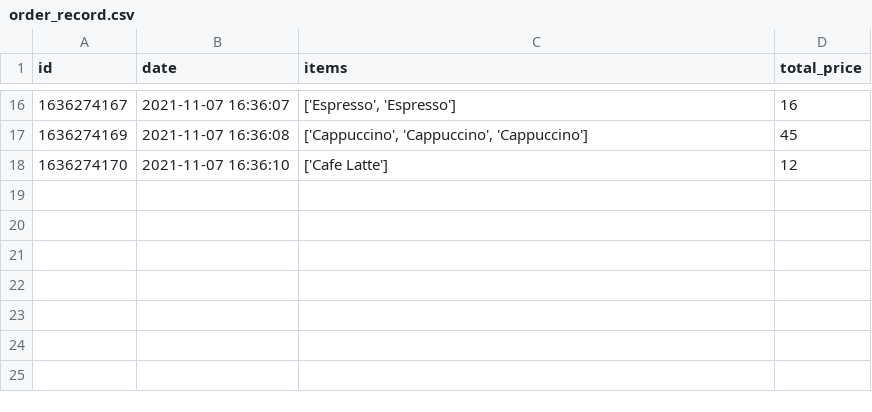
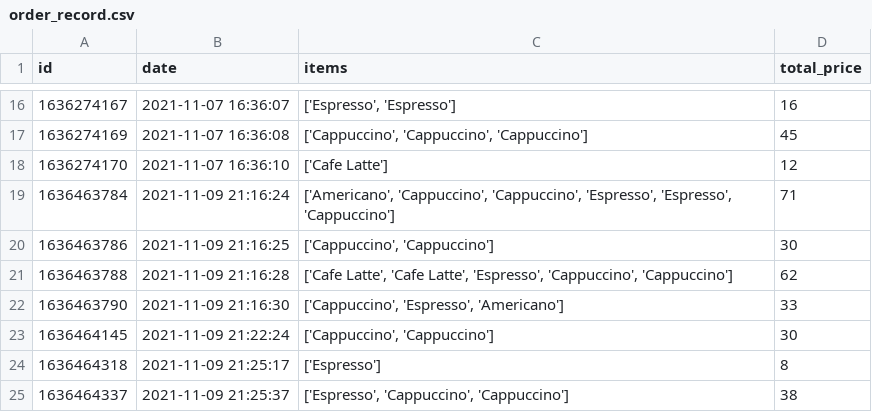
Before and after one commit to XingyouLee/ordering_system, a CSV file: order_record.csv, drawn as a sheet; only a part is shown, gaps mark what is left out.

```diff
--- a/order_record.csv
+++ b/order_record.csv
@@ -18 +18,8 @@ id,date,items,total_price
 1636274170,2021-11-07 16:36:10,['Cafe Latte'],12
+1636463784,2021-11-09 21:16:24,"['Americano', 'Cappuccino', 'Cappuccino', 'Espresso', 'Espresso', 'Cappuccino']",71
+1636463786,2021-11-09 21:16:25,"['Cappuccino', 'Cappuccino']",30
+1636463788,2021-11-09 21:16:28,"['Cafe Latte', 'Cafe Latte', 'Espresso', 'Cappuccino', 'Cappuccino']",62
+1636463790,2021-11-09 21:16:30,"['Cappuccino', 'Espresso', 'Americano']",33
+1636464145,2021-11-09 21:22:24,"['Cappuccino', 'Cappuccino']",30
+1636464318,2021-11-09 21:25:17,['Espresso'],8
+1636464337,2021-11-09 21:25:37,"['Espresso', 'Cappuccino', 'Cappuccino']",38
```
Also changed, not shown: 3 other files.
